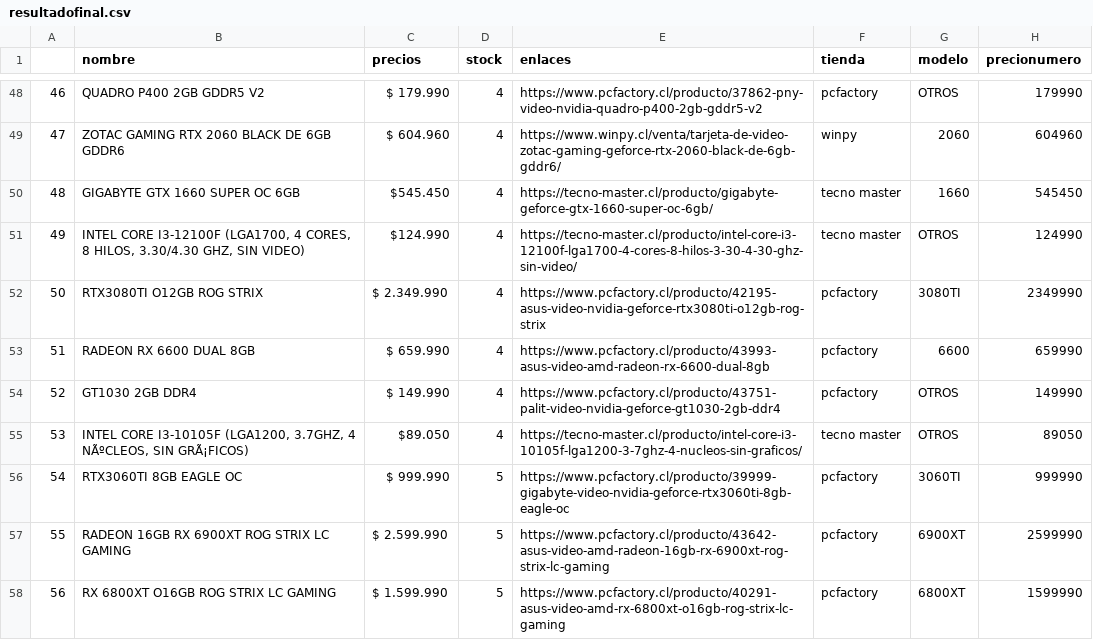
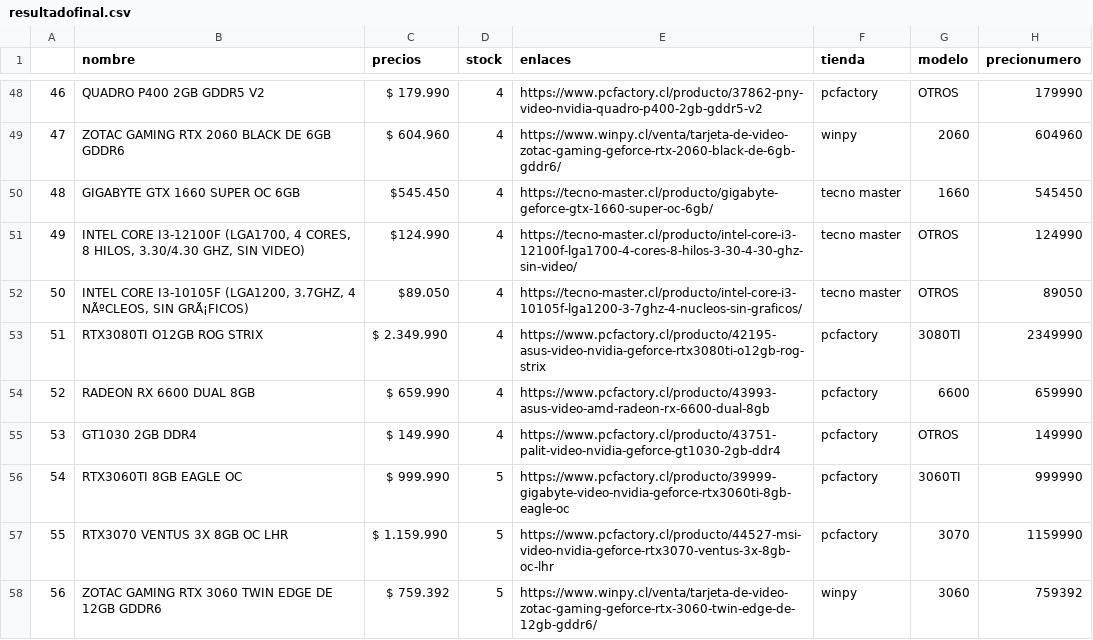
Before and after one commit to cristian-data-science/price_tracker_webapp, a CSV file: resultadofinal.csv, drawn as a sheet; only a part is shown, gaps mark what is left out; the diff covers the shown part only.

```diff
--- a/resultadofinal.csv
+++ b/resultadofinal.csv
@@ -51,8 +51,8 @@
 49,"INTEL CORE I3-12100F (LGA1700, 4 CORES, 8 HILOS, 3.30/4.30 GHZ, SIN VIDEO)",$124.990,4,https://tecno-master.cl/producto/intel-core-i3-12100f-lga1700-4-cores-8-hilos-3-30-4-30-ghz-sin-video/,tecno master,OTROS,124990
-50,  RTX3080TI O12GB ROG STRIX ,$ 2.349.990,4,https://www.pcfactory.cl/producto/42195-asus-video-nvidia-geforce-rtx3080ti-o12gb-rog-strix,pcfactory,3080TI,2349990
-51, RADEON RX 6600 DUAL 8GB,$ 659.990,4,https://www.pcfactory.cl/producto/43993-asus-video-amd-radeon-rx-6600-dual-8gb,pcfactory,6600,659990
-52,  GT1030 2GB DDR4,$ 149.990,4,https://www.pcfactory.cl/producto/43751-palit-video-nvidia-geforce-gt1030-2gb-ddr4,pcfactory,OTROS,149990
-53,"INTEL CORE I3-10105F (LGA1200, 3.7GHZ, 4 NÃºCLEOS, SIN GRÃ¡FICOS)",$89.050,4,https://tecno-master.cl/producto/intel-core-i3-10105f-lga1200-3-7ghz-4-nucleos-sin-graficos/,tecno master,OTROS,89050
+50,"INTEL CORE I3-10105F (LGA1200, 3.7GHZ, 4 NÃºCLEOS, SIN GRÃ¡FICOS)",$89.050,4,https://tecno-master.cl/producto/intel-core-i3-10105f-lga1200-3-7ghz-4-nucleos-sin-graficos/,tecno master,OTROS,89050
+51,  RTX3080TI O12GB ROG STRIX ,$ 2.349.990,4,https://www.pcfactory.cl/producto/42195-asus-video-nvidia-geforce-rtx3080ti-o12gb-rog-strix,pcfactory,3080TI,2349990
+52, RADEON RX 6600 DUAL 8GB,$ 659.990,4,https://www.pcfactory.cl/producto/43993-asus-video-amd-radeon-rx-6600-dual-8gb,pcfactory,6600,659990
+53,  GT1030 2GB DDR4,$ 149.990,4,https://www.pcfactory.cl/producto/43751-palit-video-nvidia-geforce-gt1030-2gb-ddr4,pcfactory,OTROS,149990
 54,  RTX3060TI 8GB EAGLE OC,$ 999.990,5,https://www.pcfactory.cl/producto/39999-gigabyte-video-nvidia-geforce-rtx3060ti-8gb-eagle-oc,pcfactory,3060TI,999990
-55, RADEON 16GB RX 6900XT ROG STRIX LC GAMING,$ 2.599.990,5,https://www.pcfactory.cl/producto/43642-asus-video-amd-radeon-16gb-rx-6900xt-rog-strix-lc-gaming,pcfactory,6900XT,2599990
-56, RX 6800XT O16GB ROG STRIX LC GAMING,$ 1.599.990,5,https://www.pcfactory.cl/producto/40291-asus-video-amd-rx-6800xt-o16gb-rog-strix-lc-gaming,pcfactory,6800XT,1599990
+55,  RTX3070 VENTUS 3X 8GB OC LHR,$ 1.159.990,5,https://www.pcfactory.cl/producto/44527-msi-video-nvidia-geforce-rtx3070-ventus-3x-8gb-oc-lhr,pcfactory,3070,1159990
+56,ZOTAC GAMING  RTX 3060 TWIN EDGE DE 12GB GDDR6,$ 759.392,5,https://www.winpy.cl/venta/tarjeta-de-video-zotac-gaming-geforce-rtx-3060-twin-edge-de-12gb-gddr6/,winpy,3060,759392
```
Also changed, not shown: 150 edited cells elsewhere in this file.
